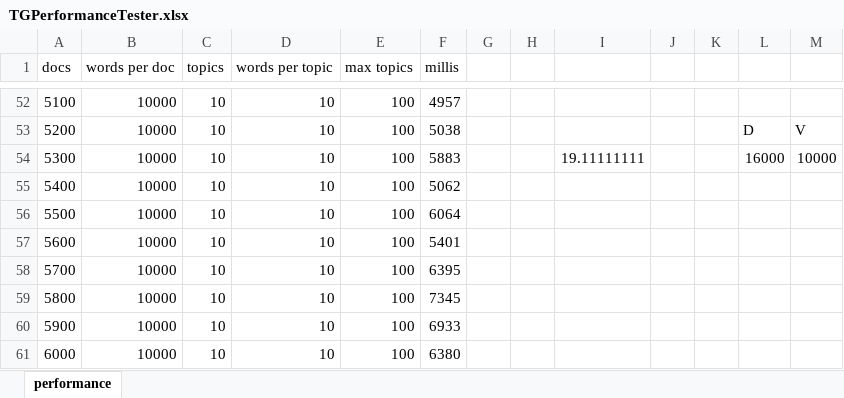
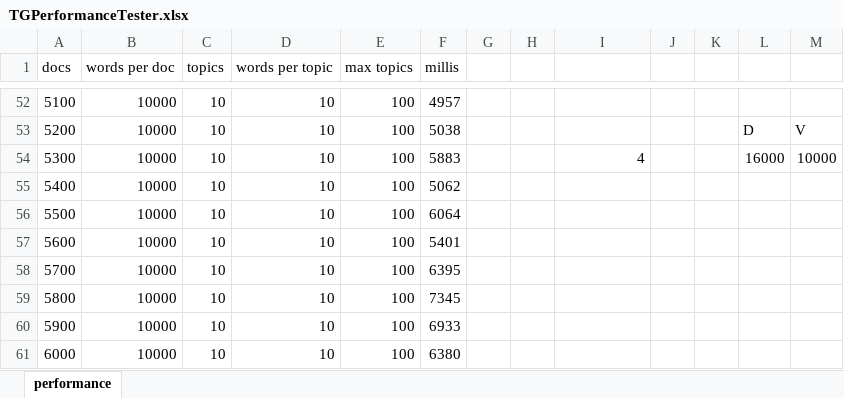
Before and after one commit to pfeiferd/TopicGrouperJ, an Excel workbook: doc/PerplexityResults/TGPerformanceTester.xlsx, sheet performance, drawn as a sheet; only a part is shown, gaps mark what is left out; values as stored, in another font and other column widths than the file's, no borders; charts and pictures not drawn; the diff names each change by its address in the sheet, - before the commit and + after, or states it on an @@ line.

```diff
--- a/doc/PerplexityResults/TGPerformanceTester.xlsx (sheet performance)
+++ b/doc/PerplexityResults/TGPerformanceTester.xlsx (sheet performance)
-I54: 19.11111111
+I54: 4
```
Also changed, not shown: charts or pictures.
